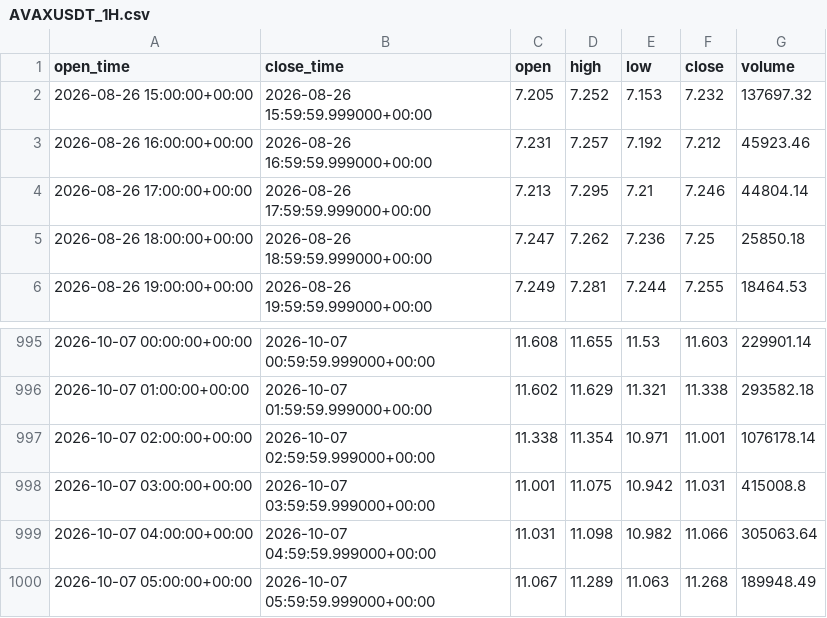
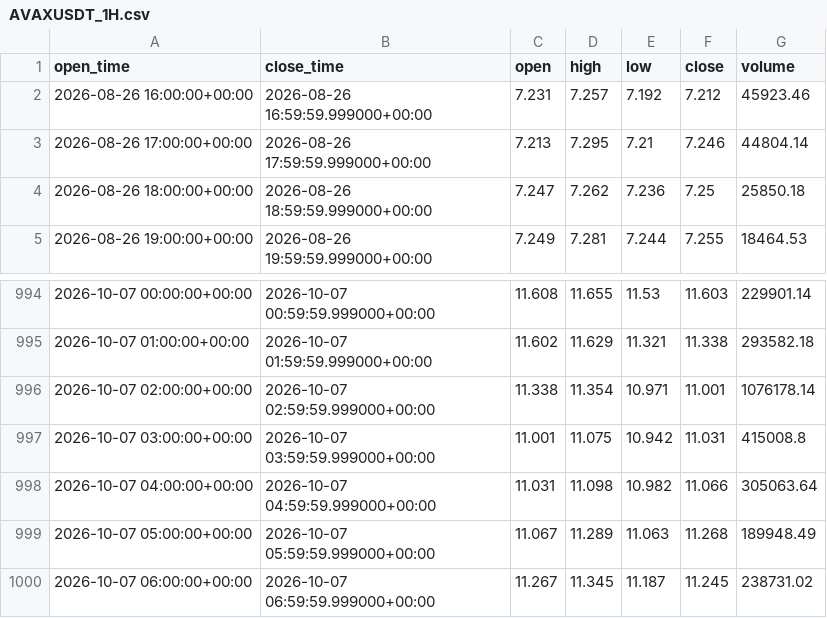
Before and after one commit to PawelKaminski12/TEST-LAB-V8, a CSV file: tactical_engine/AVAXUSDT_1H.csv, drawn as a sheet; only a part is shown, gaps mark what is left out.

```diff
--- a/tactical_engine/AVAXUSDT_1H.csv
+++ b/tactical_engine/AVAXUSDT_1H.csv
@@ -1,3 +1,2 @@
 open_time,close_time,open,high,low,close,volume
-2026-08-26 15:00:00+00:00,2026-08-26 15:59:59.999000+00:00,7.205,7.252,7.153,7.232,137697.32
 2026-08-26 16:00:00+00:00,2026-08-26 16:59:59.999000+00:00,7.231,7.257,7.192,7.212,45923.46
@@ -1000 +999,2 @@ open_time,close_time,open,high,low,close,volume
 2026-10-07 05:00:00+00:00,2026-10-07 05:59:59.999000+00:00,11.067,11.289,11.063,11.268,189948.49
+2026-10-07 06:00:00+00:00,2026-10-07 06:59:59.999000+00:00,11.267,11.345,11.187,11.245,238731.02
```
Also changed, not shown: tactical_engine/LINKUSDT_1H.csv, tactical_engine/TACTICAL_COCKPIT.csv, 16 other files.
